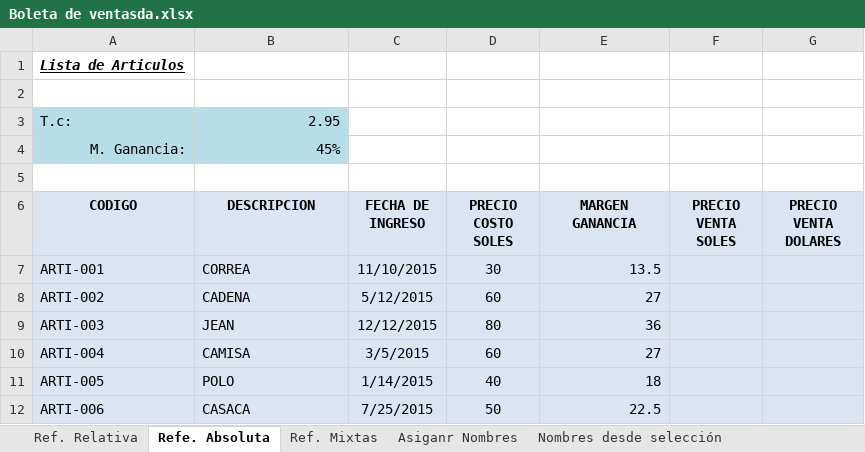
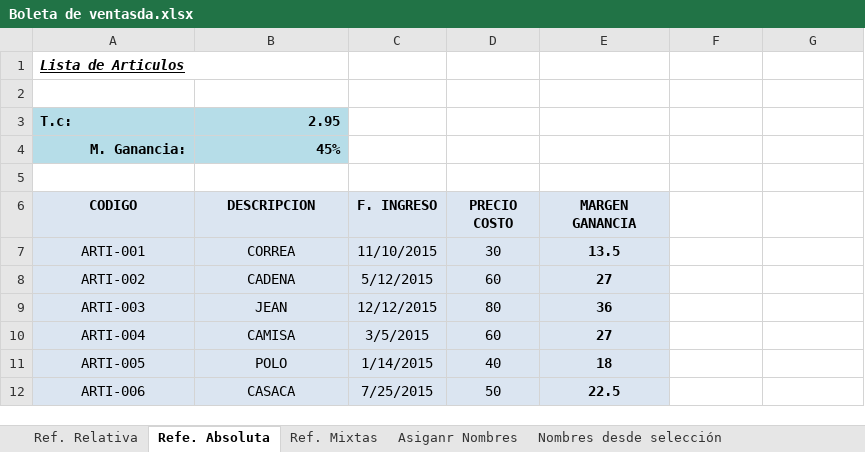
Before and after one commit to aleroses/excel, an Excel workbook: Basico/practice-files/Sesión 02/Boleta de ventasda.xlsx, sheet Refe. Absoluta, drawn as a sheet; values as stored, in another font and other column widths than the file's, no borders; charts and pictures not drawn; the diff names each change by its address in the sheet, - before the commit and + after, or states it on an @@ line.

```diff
--- a/Basico/practice-files/Sesión 02/Boleta de ventasda.xlsx (sheet Refe. Absoluta)
+++ b/Basico/practice-files/Sesión 02/Boleta de ventasda.xlsx (sheet Refe. Absoluta)
+A1:B1 merged
-A3:B4 bold: off
+A3:B4 bold: on
-C6: FECHA DE INGRESO
+C6: F. INGRESO
-D6: PRECIO COSTO SOLES
+D6: PRECIO COSTO
-F6: PRECIO VENTA SOLES
+F6: (empty)
-F6:G12 fill: #DBE5F1
+F6:G12 fill: none
-G6: PRECIO VENTA DOLARES
+G6: (empty)
-A7:B12 alignment: left
+A7:B12 alignment: center
@@ E7:E12 bold: off → on, alignment: right → center @@
```
Also changed, not shown: charts or pictures, Basico/practice-files/Sesión 02/Informe anual.xlsx, 8 other files.
